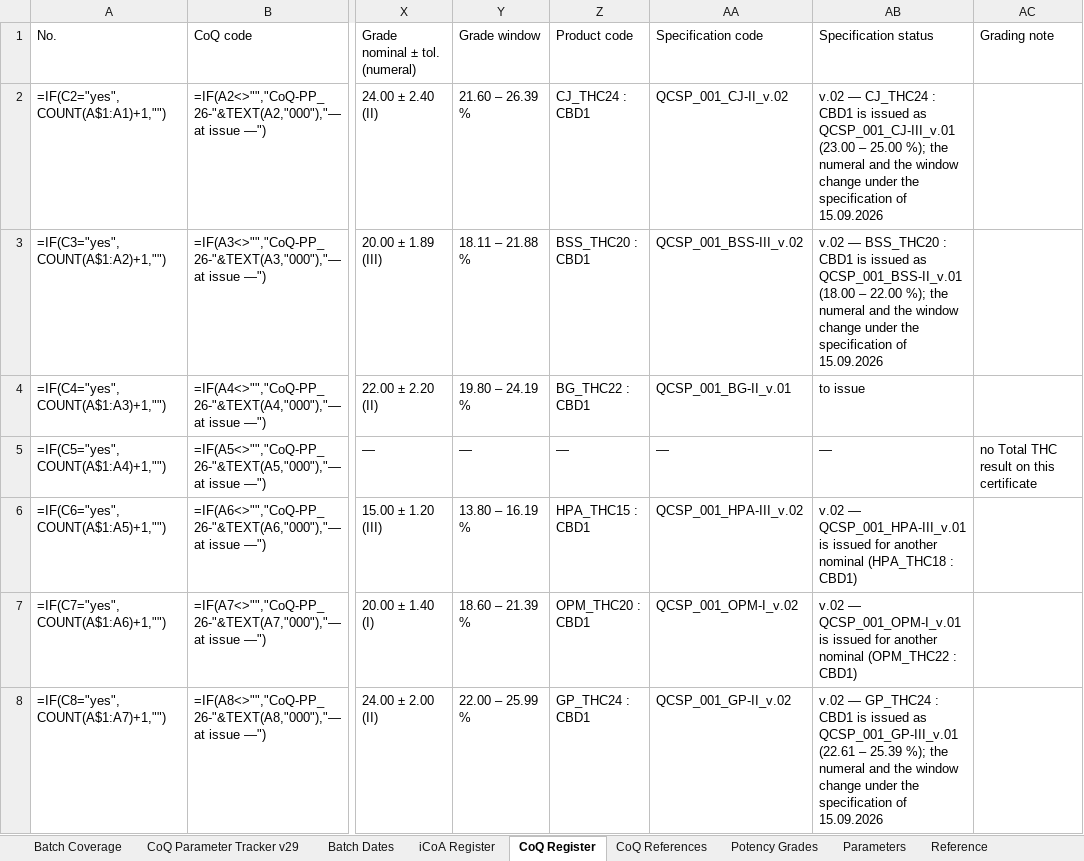
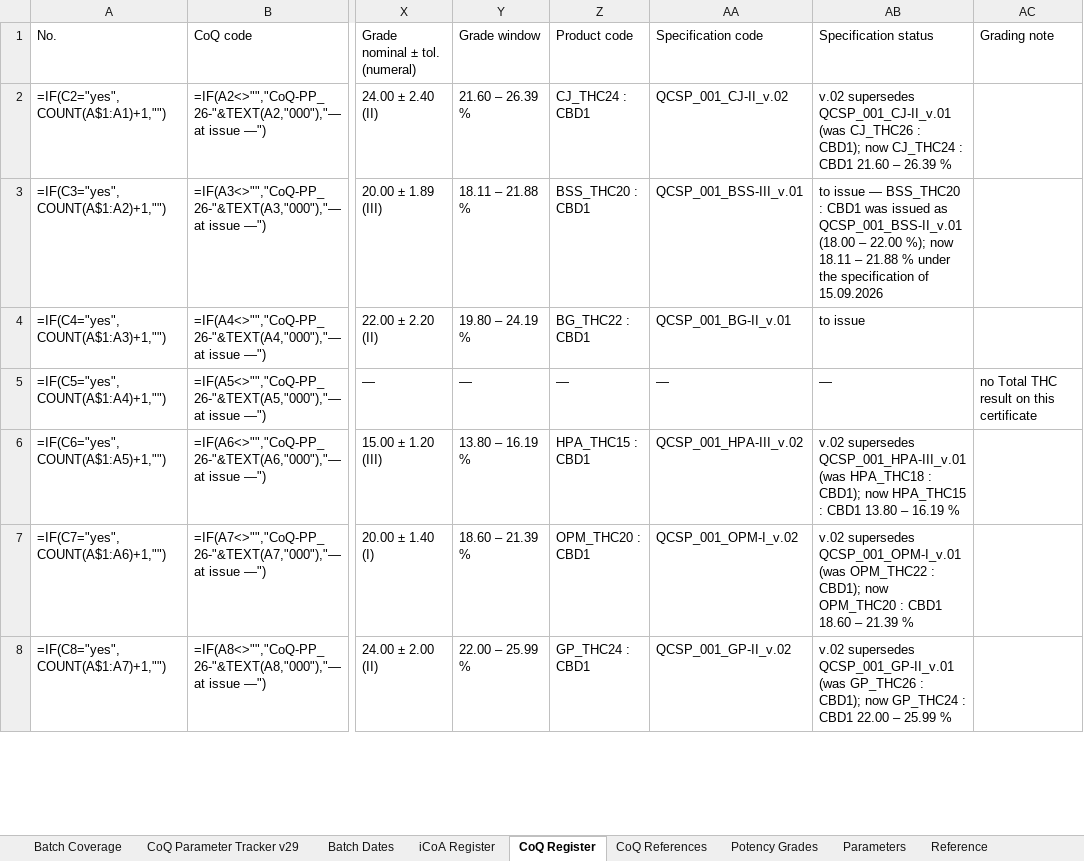
Before and after one commit to 3p4e/letta-stack, an Excel workbook: deliverables/qc_gap_analysis/tracker/CoQ_Analysis_Master_v29.xlsx, sheet CoQ Register, drawn as a sheet; only a part is shown, gaps mark what is left out; values as stored, in another font and other column widths than the file's, no cell formats; formulas without a stored value are shown as written; table styles not drawn; the diff covers the shown part only; the diff names each change by its address in the sheet, - before the commit and + after, or states it on an @@ line.

```diff
--- a/deliverables/qc_gap_analysis/tracker/CoQ_Analysis_Master_v29.xlsx (sheet CoQ Register)
+++ b/deliverables/qc_gap_analysis/tracker/CoQ_Analysis_Master_v29.xlsx (sheet CoQ Register)
-AB2 (Specification status): v.02 — CJ_THC24 : CBD1 is issued as QCSP_001_CJ-III_v.01 (23.00 – 25.00 %); the numeral and the window change under the specification of 15.09.2026
+AB2 (Specification status): v.02 supersedes QCSP_001_CJ-II_v.01 (was CJ_THC26 : CBD1); now CJ_THC24 : CBD1 21.60 – 26.39 %
-AA3 (Specification code): QCSP_001_BSS-III_v.02
+AA3 (Specification code): QCSP_001_BSS-III_v.01
-AB3 (Specification status): v.02 — BSS_THC20 : CBD1 is issued as QCSP_001_BSS-II_v.01 (18.00 – 22.00 %); the numeral and the window change under the…
+AB3 (Specification status): to issue — BSS_THC20 : CBD1 was issued as QCSP_001_BSS-II_v.01 (18.00 – 22.00 %); now 18.11 – 21.88 % under the…
-AB6 (Specification status): v.02 — QCSP_001_HPA-III_v.01 is issued for another nominal (HPA_THC18 : CBD1)
+AB6 (Specification status): v.02 supersedes QCSP_001_HPA-III_v.01 (was HPA_THC18 : CBD1); now HPA_THC15 : CBD1 13.80 – 16.19 %
-AB7 (Specification status): v.02 — QCSP_001_OPM-I_v.01 is issued for another nominal (OPM_THC22 : CBD1)
+AB7 (Specification status): v.02 supersedes QCSP_001_OPM-I_v.01 (was OPM_THC22 : CBD1); now OPM_THC20 : CBD1 18.60 – 21.39 %
-AB8 (Specification status): v.02 — GP_THC24 : CBD1 is issued as QCSP_001_GP-III_v.01 (22.61 – 25.39 %); the numeral and the window change under the specification of 15.09.2026
+AB8 (Specification status): v.02 supersedes QCSP_001_GP-II_v.01 (was GP_THC26 : CBD1); now GP_THC24 : CBD1 22.00 – 25.99 %
```
Also changed, not shown: 141 edited cells elsewhere in this sheet, sheet Reference, cell formats, deliverables/qc_gap_analysis/intake_227K_2026-09-15/CoQ_references_v29.xlsx, 32 other files.
